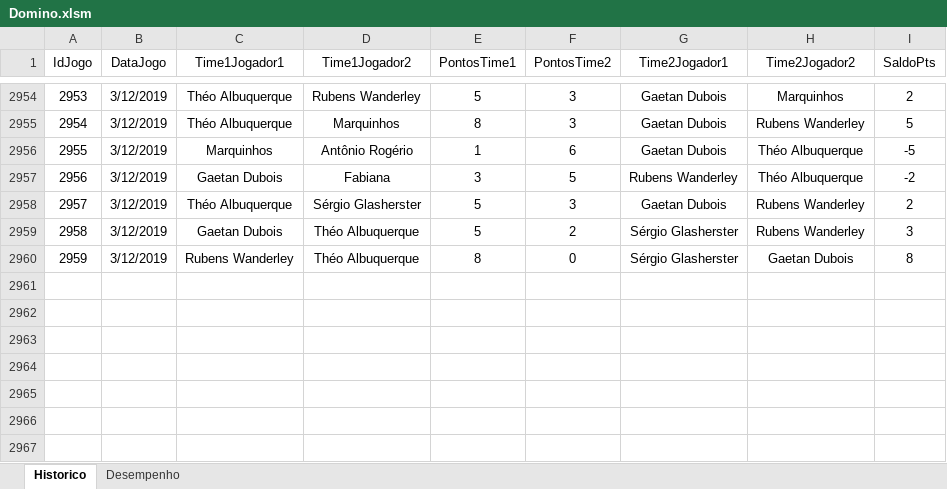
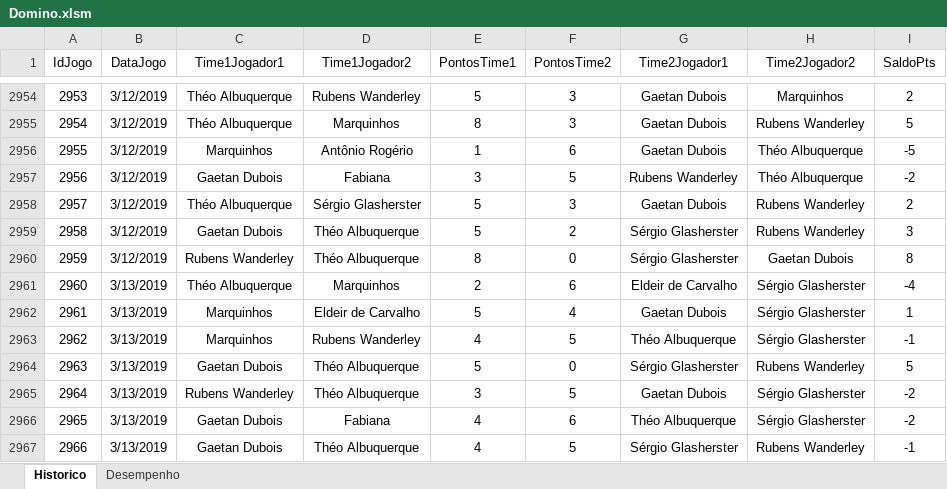
Before and after one commit to theoadepaula/domino, an Excel workbook: src/Domino.xlsm, sheet Historico, drawn as a sheet; only a part is shown, gaps mark what is left out; values as stored, in another font and other column widths than the file's, no borders; table styles not drawn; the diff names each change by its address in the sheet, - before the commit and + after, or states it on an @@ line.

```diff
--- a/src/Domino.xlsm (sheet Historico)
+++ b/src/Domino.xlsm (sheet Historico)
+row 2961: 2960 | 3/13/2019 | Théo Albuquerque | Marquinhos | 2 | 6 | Eldeir de Carvalho | Sérgio Glasherster | -4
+row 2962: 2961 | 3/13/2019 | Marquinhos | Eldeir de Carvalho | 5 | 4 | Gaetan Dubois | Sérgio Glasherster | 1
+row 2963: 2962 | 3/13/2019 | Marquinhos | Rubens Wanderley | 4 | 5 | Théo Albuquerque | Sérgio Glasherster | -1
+row 2964: 2963 | 3/13/2019 | Gaetan Dubois | Théo Albuquerque | 5 | 0 | Sérgio Glasherster | Rubens Wanderley | 5
+row 2965: 2964 | 3/13/2019 | Rubens Wanderley | Théo Albuquerque | 3 | 5 | Gaetan Dubois | Sérgio Glasherster | -2
+row 2966: 2965 | 3/13/2019 | Gaetan Dubois | Fabiana | 4 | 6 | Théo Albuquerque | Sérgio Glasherster | -2
+row 2967: 2966 | 3/13/2019 | Gaetan Dubois | Théo Albuquerque | 4 | 5 | Sérgio Glasherster | Rubens Wanderley | -1
```
Also changed, not shown: sheet Desempenho, 1 other file.
